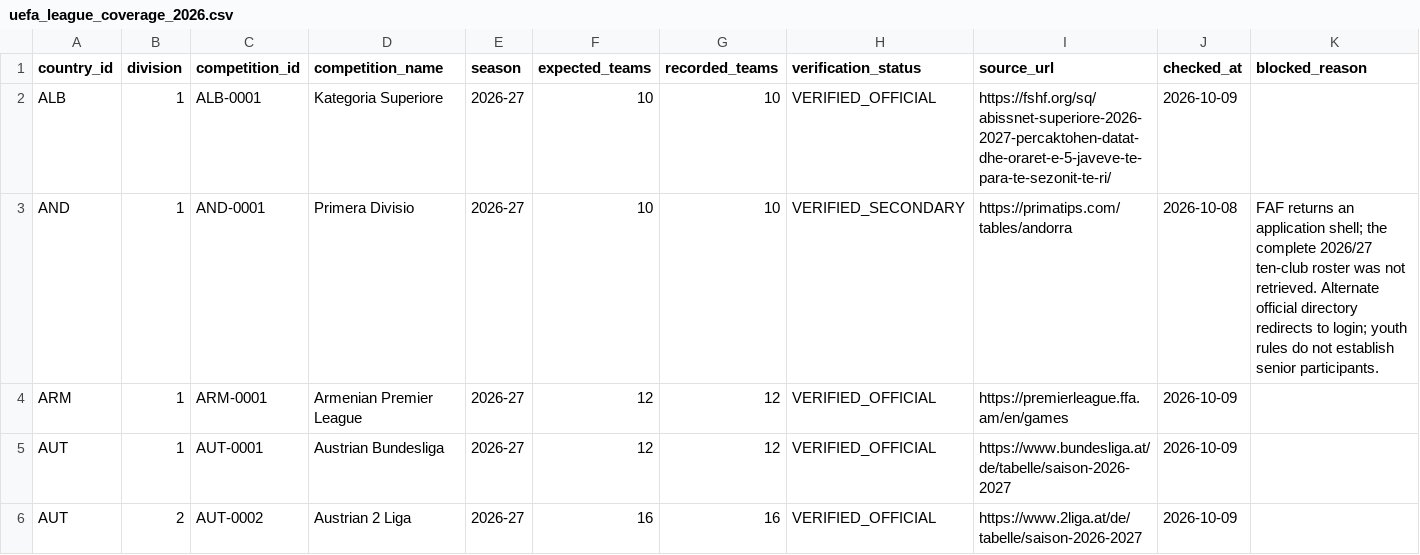
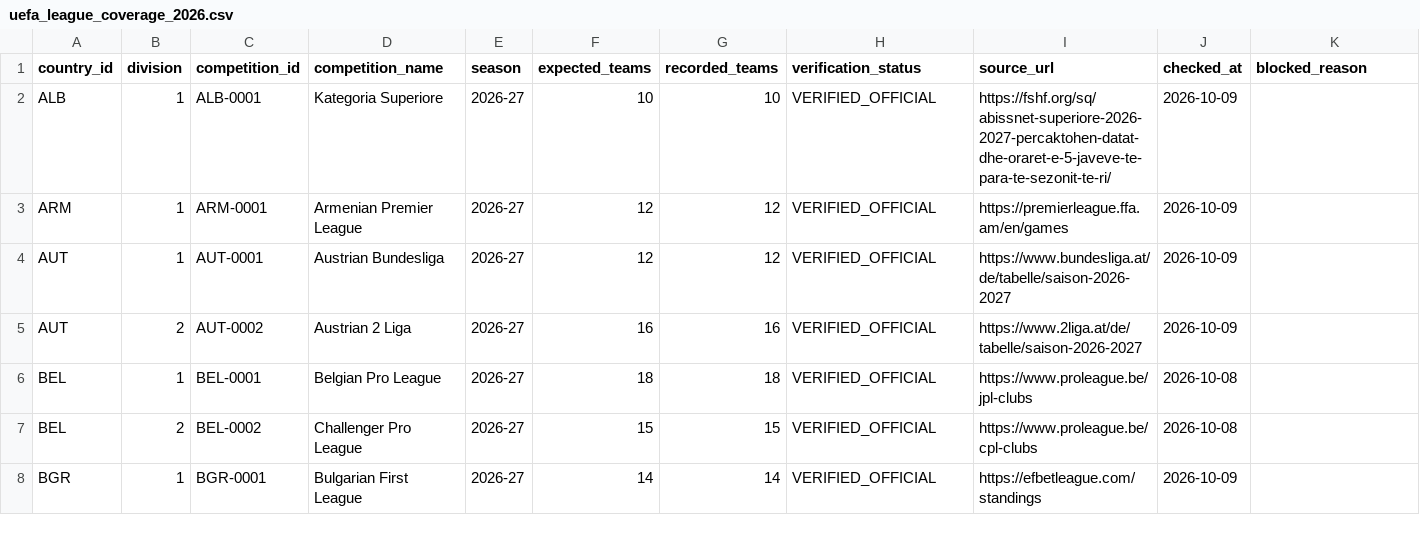
Before and after one commit to meepo1150-code/football-odds-scanner, a CSV file: data/master/uefa_league_coverage_2026.csv, drawn as a sheet; only a part is shown; the shorter side is filled out with more unchanged rows; rows hold the shown columns only; the diff covers the shown part only; the diff names each change by its address in the sheet, - before the commit and + after, or states it on an @@ line.

```diff
--- a/data/master/uefa_league_coverage_2026.csv
+++ b/data/master/uefa_league_coverage_2026.csv
-row 3: AND | 1 | AND-0001 | Primera Divisio | 2026-27 | 10 | 10 | VERIFIED_SECONDARY | https://primatips.com/tables/andorra | 2026-10-08 | FAF returns an application shell; the complete 2026/27 ten-club roster was not retrieved. Alternate official directory redirects to login; youth rules do not establish senior participants.
```
Also changed, not shown: 5 removed rows elsewhere in this file, data/master/memberships.csv, data/master/uefa_55_club_coverage.csv, 20 other files.
